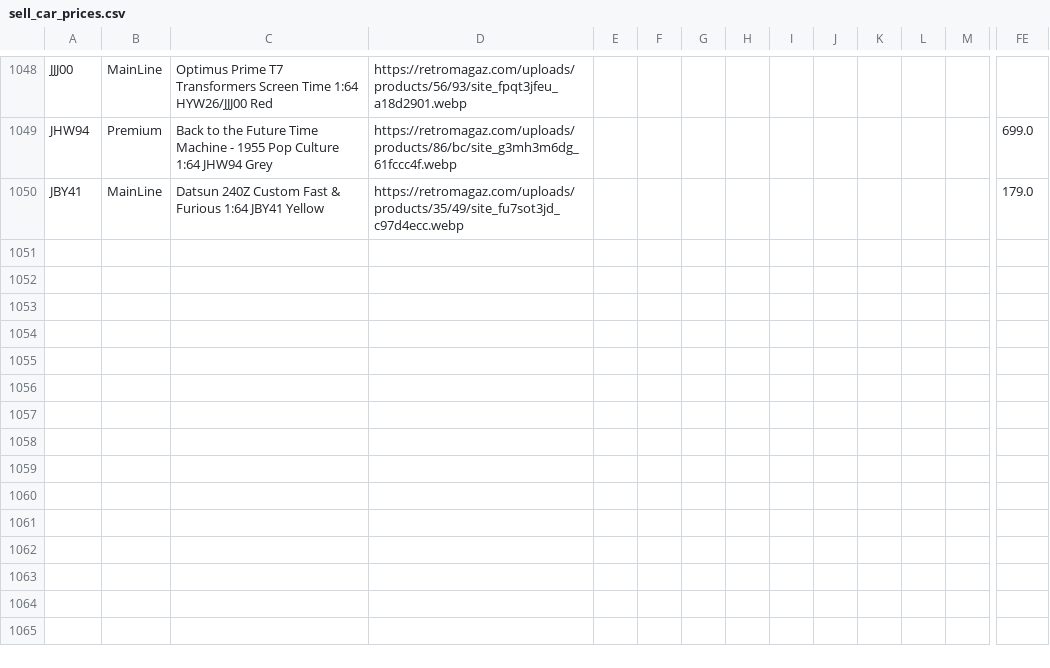
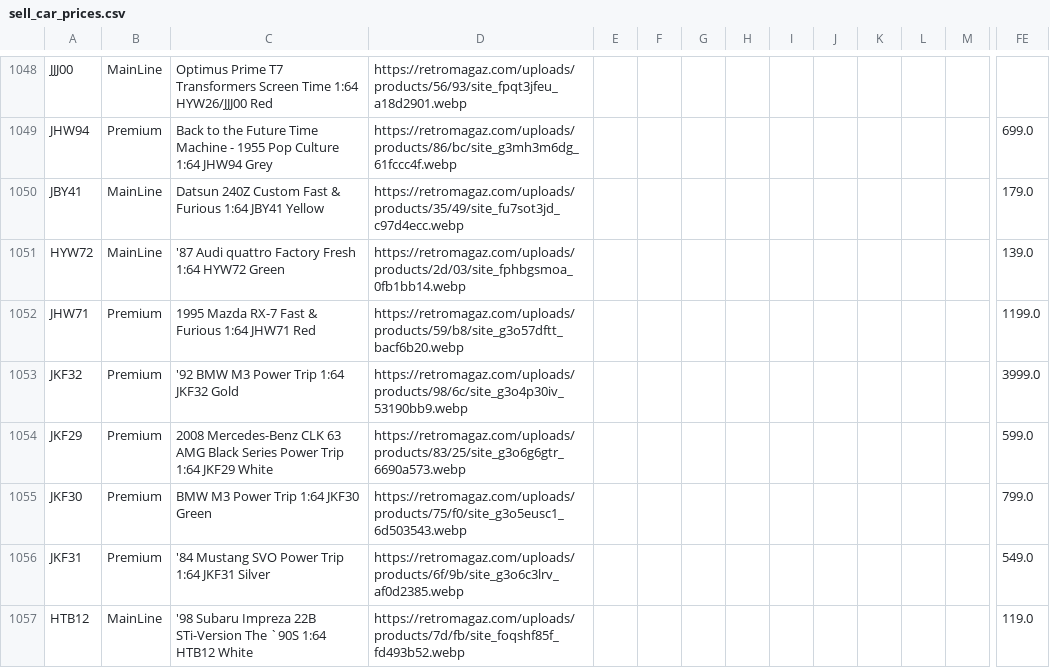
Before and after one commit to shady333/PriceParserRETRO, a CSV file: sell_car_prices.csv, drawn as a sheet; only a part is shown, gaps mark what is left out; rows hold the shown columns only; the diff covers the shown part only; the diff names each change by its address in the sheet, - before the commit and + after, or states it on an @@ line.

```diff
--- a/sell_car_prices.csv
+++ b/sell_car_prices.csv
+row 1051: HYW72 | MainLine | '87 Audi quattro Factory Fresh 1:64 HYW72 Green | https://retromagaz.com/uploads/products/2d/03/site_fphbgsmoa_0fb1bb14.webp |  |  |  |  |  |  |  |  |  | 139.0
+row 1052: JHW71 | Premium | 1995 Mazda RX-7 Fast & Furious 1:64 JHW71 Red | https://retromagaz.com/uploads/products/59/b8/site_g3o57dftt_bacf6b20.webp |  |  |  |  |  |  |  |  |  | 1199.0
+row 1053: JKF32 | Premium | '92 BMW M3 Power Trip 1:64 JKF32 Gold | https://retromagaz.com/uploads/products/98/6c/site_g3o4p30iv_53190bb9.webp |  |  |  |  |  |  |  |  |  | 3999.0
+row 1054: JKF29 | Premium | 2008 Mercedes-Benz CLK 63 AMG Black Series Power Trip 1:64 JKF29 White | https://retromagaz.com/uploads/products/83/25/site_g3o6g6gtr_6690a573.webp |  |  |  |  |  |  |  |  |  | 599.0
+row 1055: JKF30 | Premium | BMW M3 Power Trip 1:64 JKF30 Green | https://retromagaz.com/uploads/products/75/f0/site_g3o5eusc1_6d503543.webp |  |  |  |  |  |  |  |  |  | 799.0
+row 1056: JKF31 | Premium | '84 Mustang SVO Power Trip 1:64 JKF31 Silver | https://retromagaz.com/uploads/products/6f/9b/site_g3o6c3lrv_af0d2385.webp |  |  |  |  |  |  |  |  |  | 549.0
+row 1057: HTB12 | MainLine | '98 Subaru Impreza 22B STi-Version The `90S 1:64 HTB12 White | https://retromagaz.com/uploads/products/7d/fb/site_foqshf85f_fd493b52.webp |  |  |  |  |  |  |  |  |  | 119.0
```
Also changed, not shown: 7 added rows and 37 edited cells elsewhere in this file, 3 other files.
